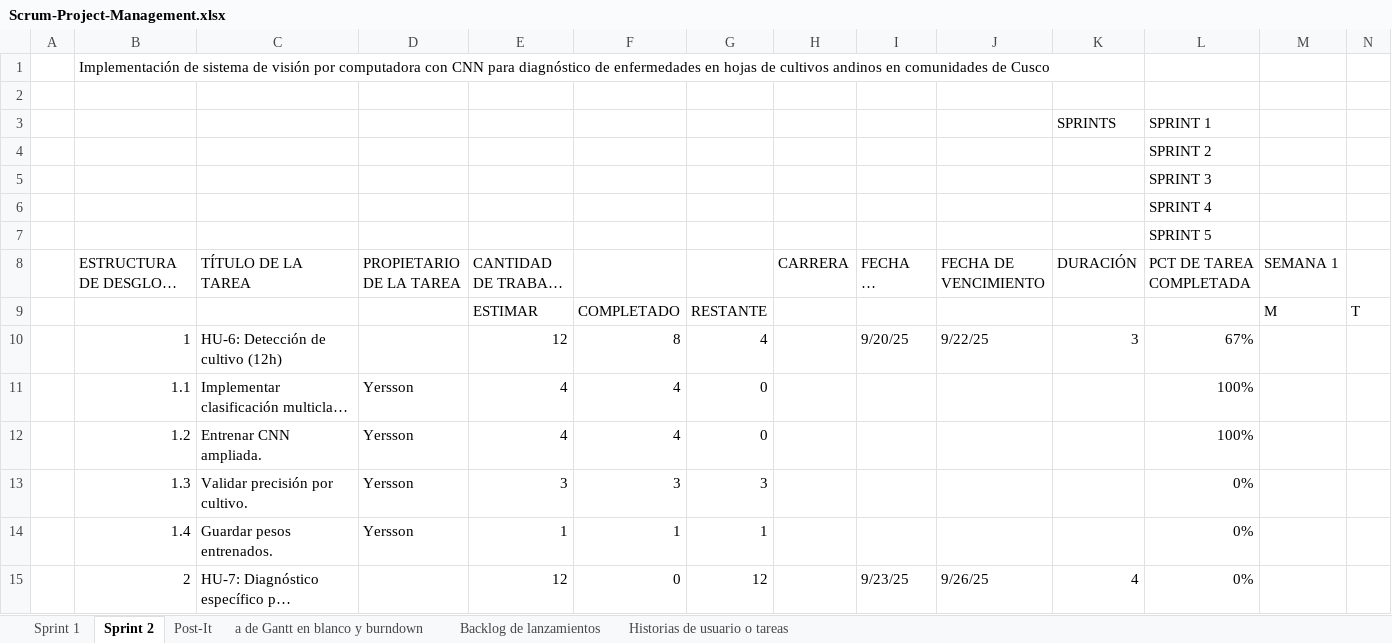
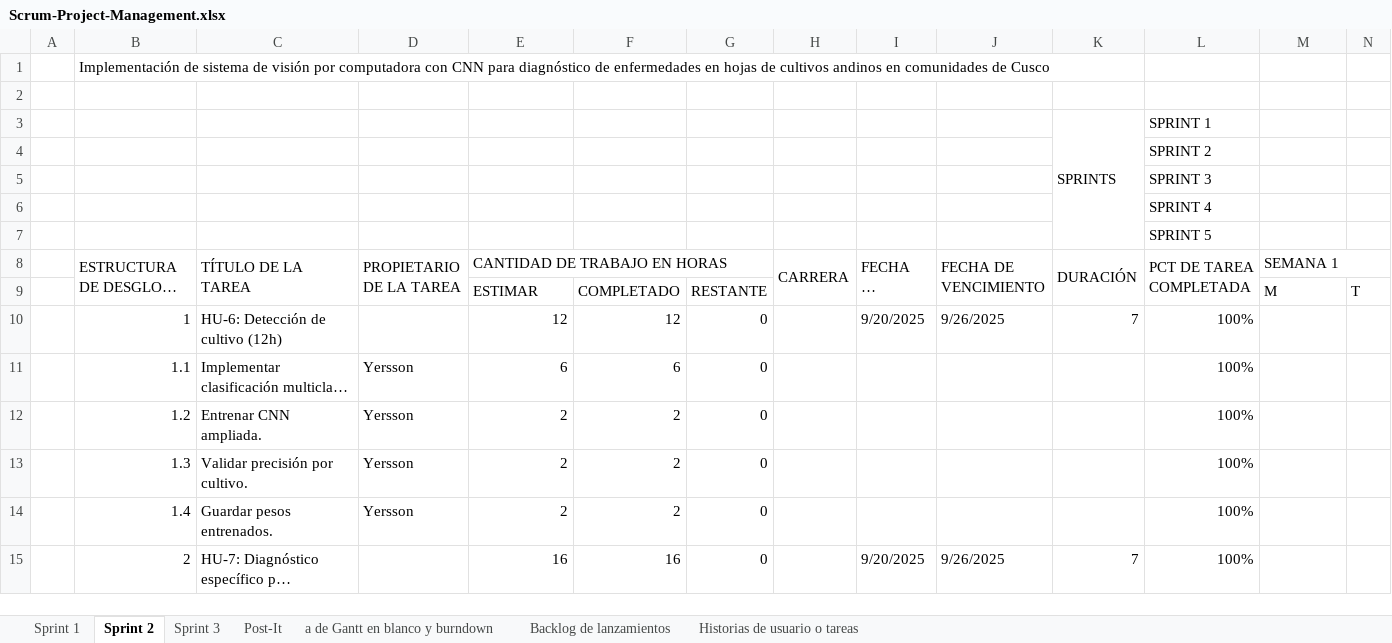
Before and after one commit to Taller-de-proyectos-I/IDEA-PROYECTO, an Excel workbook: Scrum-Project-Management.xlsx, sheet Sprint 2, drawn as a sheet; only a part is shown; long unchanged cells end in …; values as stored, in another font and other column widths than the file's, no cell formats; charts and pictures and conditional formats not drawn; the diff covers the shown part only; the diff names each change by its address in the sheet, - before the commit and + after, or states it on an @@ line.

Commit message:
Actualizando el informe de los sprints

```diff
--- a/Scrum-Project-Management.xlsx (sheet Sprint 2)
+++ b/Scrum-Project-Management.xlsx (sheet Sprint 2)
+sheet tab: Sprint 3
+K3:K7 merged
+B8:B9 merged
+C8:C9 merged
+D8:D9 merged
+E8:G8 merged
+H8:H9 merged
+I8:I9 merged
+J8:J9 merged
+K8:K9 merged
+L8:L9 merged
+M8:Q8 merged
-F10: 8
+F10: 12
-G10: 4
+G10: 0
-I10 (FECHA DE INICIO): 9/20/25
+I10 (FECHA DE INICIO): 9/20/2025
-J10 (FECHA DE VENCIMIENTO): 9/22/25
+J10 (FECHA DE VENCIMIENTO): 9/26/2025
-K10 (DURACIÓN): 3
+K10 (DURACIÓN): 7
-L10 (PCT DE TAREA COMPLETADA): 67%
+L10 (PCT DE TAREA COMPLETADA): 100%
-E11 (CANTIDAD DE TRABAJO EN HORAS): 4
+E11 (CANTIDAD DE TRABAJO EN HORAS): 6
-F11: 4
+F11: 6
-E12 (CANTIDAD DE TRABAJO EN HORAS): 4
+E12 (CANTIDAD DE TRABAJO EN HORAS): 2
-F12: 4
+F12: 2
-E13 (CANTIDAD DE TRABAJO EN HORAS): 3
+E13 (CANTIDAD DE TRABAJO EN HORAS): 2
-F13: 3
+F13: 2
-G13: 3
+G13: 0
-L13:L15 (PCT DE TAREA COMPLETADA): 0%
+L13:L15 (PCT DE TAREA COMPLETADA): 100%
-E14 (CANTIDAD DE TRABAJO EN HORAS): 1
+E14 (CANTIDAD DE TRABAJO EN HORAS): 2
-F14: 1
+F14: 2
-G14: 1
+G14: 0
-E15 (CANTIDAD DE TRABAJO EN HORAS): 12
+E15 (CANTIDAD DE TRABAJO EN HORAS): 16
-F15: 0
+F15: 16
-G15: 12
+G15: 0
-I15 (FECHA DE INICIO): 9/23/25
+I15 (FECHA DE INICIO): 9/20/2025
-J15 (FECHA DE VENCIMIENTO): 9/26/25
+J15 (FECHA DE VENCIMIENTO): 9/26/2025
-K15 (DURACIÓN): 4
+K15 (DURACIÓN): 7
```
Also changed, not shown: 3 added rows, 3 removed rows, 86 edited cells and merged cells elsewhere in this sheet, sheet Sprint 1, sheet a de Gantt en blanco y burndown, sheet Historias de usuario o tareas, sheet Post-It, sheet Backlog de lanzamientos, cell formats, formulas that keep their value, charts or pictures.
